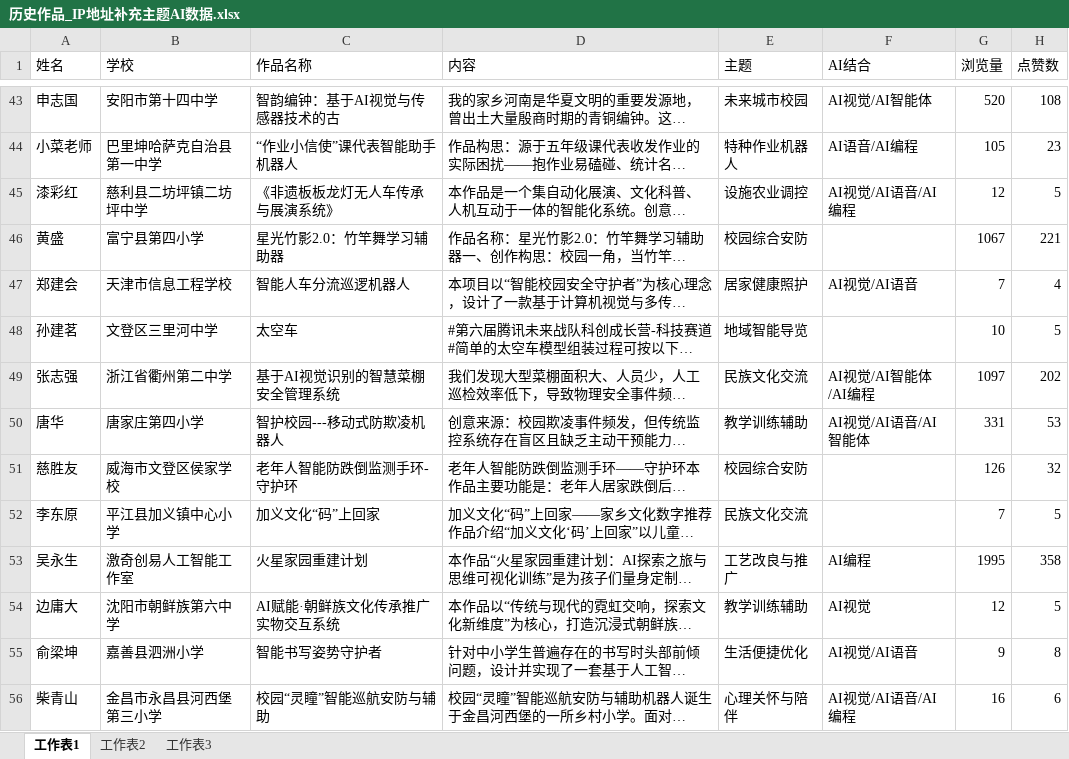
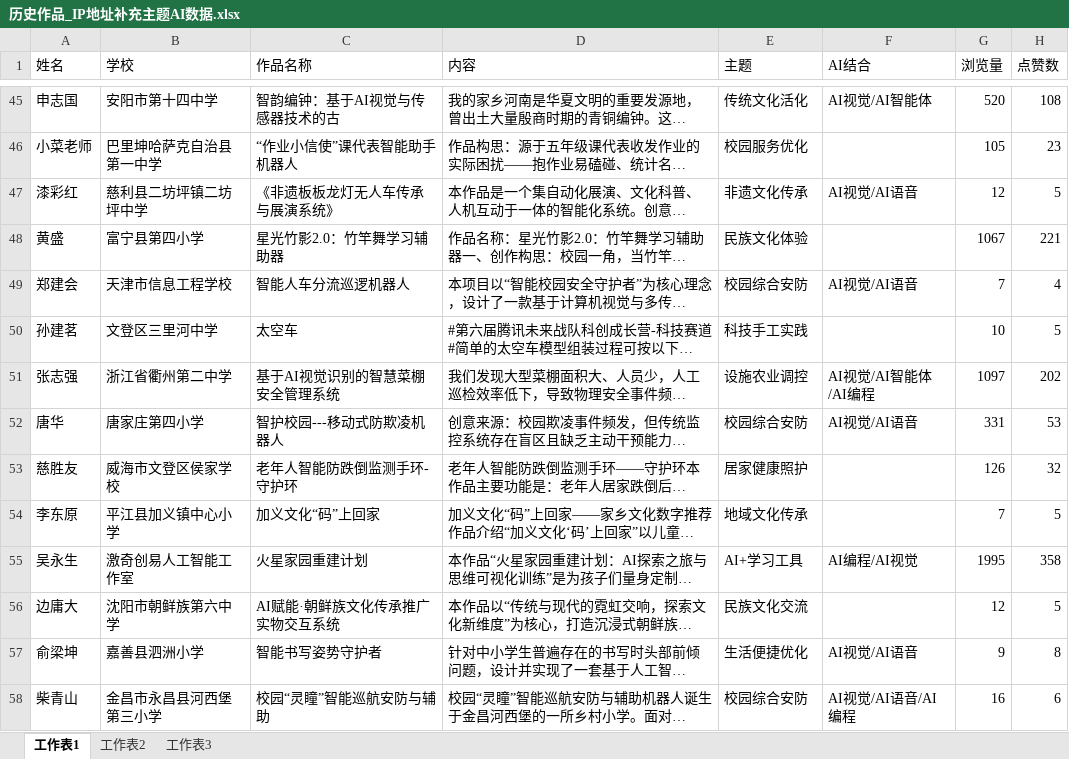
Before and after one commit to leonmangsos/classroom-works, an Excel workbook: 历史作品_IP地址补充主题AI数据.xlsx, sheet 工作表1, drawn as a sheet; only a part is shown, gaps mark what is left out; long unchanged cells end in …; values as stored, in another font and other column widths than the file's, no cell formats; conditional formats not drawn; addresses are those after the commit; the diff covers the shown part only; the diff names each change by its address in the sheet, - before the commit and + after, or states it on an @@ line.

```diff
--- a/历史作品_IP地址补充主题AI数据.xlsx (sheet 工作表1)
+++ b/历史作品_IP地址补充主题AI数据.xlsx (sheet 工作表1)
-E45 (主题): 未来城市校园
+E45 (主题): 传统文化活化
-E46 (主题): 特种作业机器人
+E46 (主题): 校园服务优化
-F46 (AI结合): AI语音/AI编程
+F46 (AI结合): (empty)
-E47 (主题): 设施农业调控
+E47 (主题): 非遗文化传承
-F47 (AI结合): AI视觉/AI语音/AI编程
+F47 (AI结合): AI视觉/AI语音
-E48 (主题): 校园综合安防
+E48 (主题): 民族文化体验
-E49 (主题): 居家健康照护
+E49 (主题): 校园综合安防
-E50 (主题): 地域智能导览
+E50 (主题): 科技手工实践
-E51 (主题): 民族文化交流
+E51 (主题): 设施农业调控
-E52 (主题): 教学训练辅助
+E52 (主题): 校园综合安防
-F52 (AI结合): AI视觉/AI语音/AI智能体
+F52 (AI结合): AI视觉/AI语音
-E53 (主题): 校园综合安防
+E53 (主题): 居家健康照护
-E54 (主题): 民族文化交流
+E54 (主题): 地域文化传承
-E55 (主题): 工艺改良与推广
+E55 (主题): AI+学习工具
-F55 (AI结合): AI编程
+F55 (AI结合): AI编程/AI视觉
-E56 (主题): 教学训练辅助
+E56 (主题): 民族文化交流
-F56 (AI结合): AI视觉
+F56 (AI结合): (empty)
-E58 (主题): 心理关怀与陪伴
+E58 (主题): 校园综合安防
```
Also changed, not shown: 2 added rows and 88 edited cells elsewhere in this sheet, cell formats.
